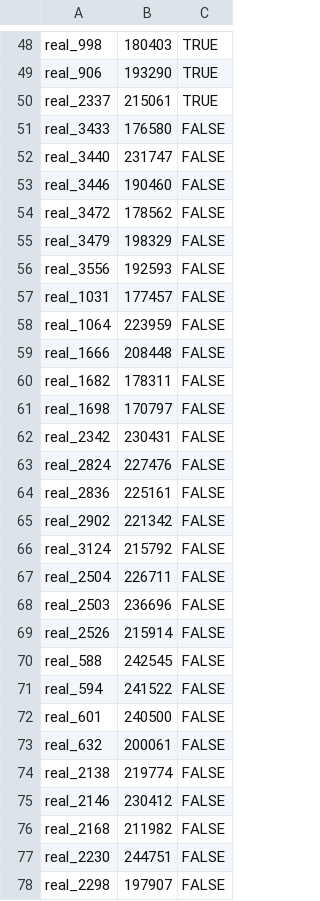
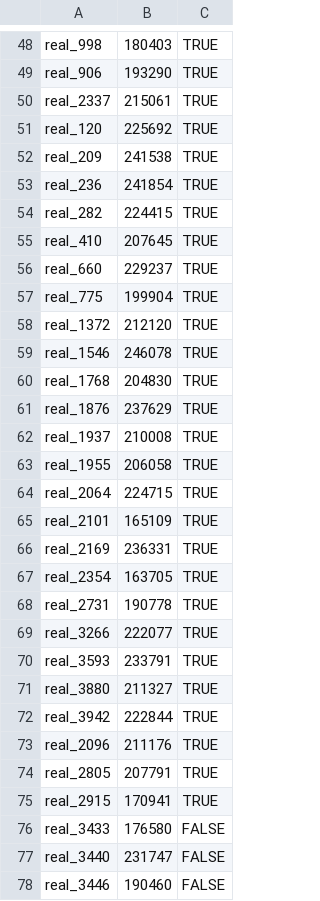
Before and after one commit to rjvirus/com.wdi_project, a CSV file: data/goldstandard/real_market_2_fifa_train.csv, drawn as a sheet; only a part is shown, gaps mark what is left out; the shorter side is filled out with more unchanged rows; the diff covers the shown part only.

```diff
--- a/data/goldstandard/real_market_2_fifa_train.csv
+++ b/data/goldstandard/real_market_2_fifa_train.csv
@@ -50,2 +50,27 @@ real_906,193290,TRUE
 real_2337,215061,TRUE
+real_120,225692,TRUE
+real_209,241538,TRUE
+real_236,241854,TRUE
+real_282,224415,TRUE
+real_410,207645,TRUE
+real_660,229237,TRUE
+real_775,199904,TRUE
+real_1372,212120,TRUE
+real_1546,246078,TRUE
+real_1768,204830,TRUE
+real_1876,237629,TRUE
+real_1937,210008,TRUE
+real_1955,206058,TRUE
+real_2064,224715,TRUE
+real_2101,165109,TRUE
+real_2169,236331,TRUE
+real_2354,163705,TRUE
+real_2731,190778,TRUE
+real_3266,222077,TRUE
+real_3593,233791,TRUE
+real_3880,211327,TRUE
+real_3942,222844,TRUE
+real_2096,211176,TRUE
+real_2805,207791,TRUE
+real_2915,170941,TRUE
 real_3433,176580,FALSE
```
Also changed, not shown: 25 added rows elsewhere in this file, data/goldstandard/prediction_2_fifa_test.csv, data/goldstandard/prediction_2_fifa_train.csv, 3 other files.
